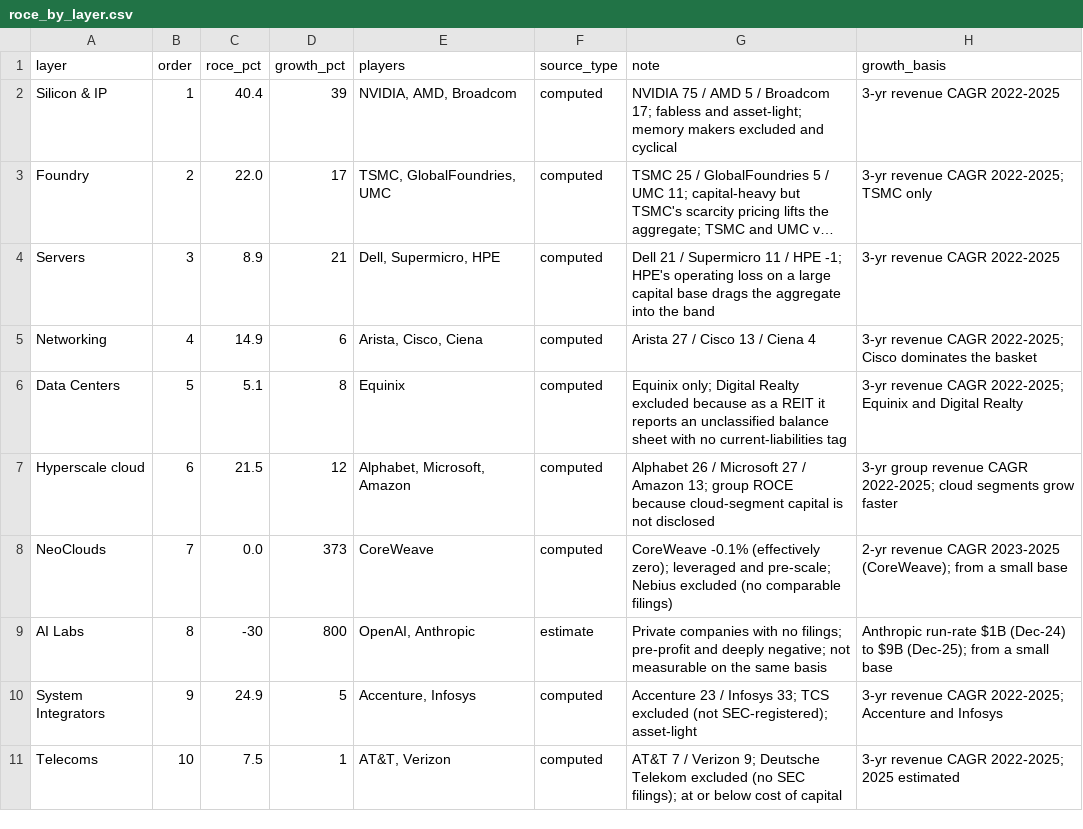
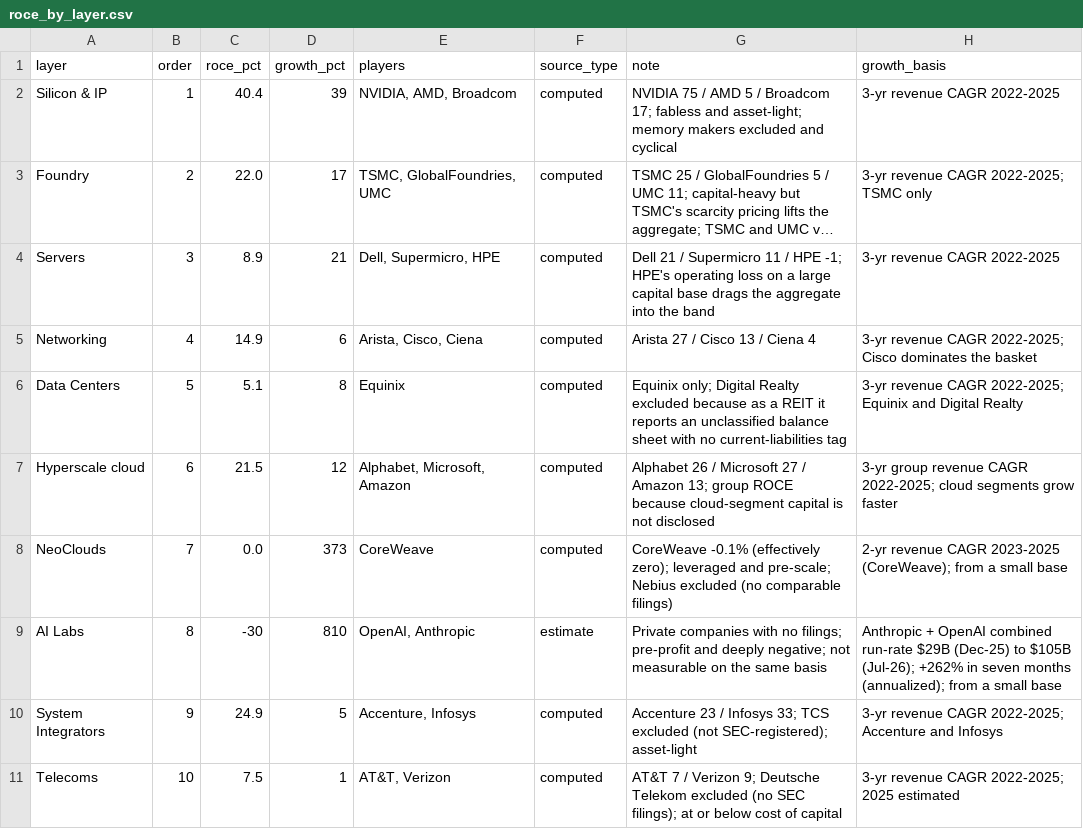
Before and after one commit to fbncldy/ai-infra-capex-dashboard, a CSV file: data/processed/roce_by_layer.csv, drawn as a sheet; long unchanged cells end in ….

```diff
--- a/data/processed/roce_by_layer.csv
+++ b/data/processed/roce_by_layer.csv
@@ -8,3 +8,3 @@ Hyperscale cloud,6,21.5,12,"Alphabet, Microsoft, Amazon",computed,Alphabet 26 /
 NeoClouds,7,0.0,373,CoreWeave,computed,CoreWeave -0.1% (effectively zero); leveraged and pre-scale; Nebius excluded (no comparable filings),2-yr revenue CAGR 2023-2025 (CoreWeave); from a small base
-AI Labs,8,-30,800,"OpenAI, Anthropic",estimate,Private companies with no filings; pre-profit and deeply negative; not measurable on the same basis,Anthropic run-rate $1B (Dec-24) to $9B (Dec-25); from a small base
+AI Labs,8,-30,810,"OpenAI, Anthropic",estimate,Private companies with no filings; pre-profit and deeply negative; not measurable on the same basis,Anthropic + OpenAI combined run-rate $29B (Dec-25) to $105B (Jul-26); +262% in seven months (annualized); from a small base
 System Integrators,9,24.9,5,"Accenture, Infosys",computed,Accenture 23 / Infosys 33; TCS excluded (not SEC-registered); asset-light,3-yr revenue CAGR 2022-2025; Accenture and Infosys
```
Also changed, not shown: 1 other file.
